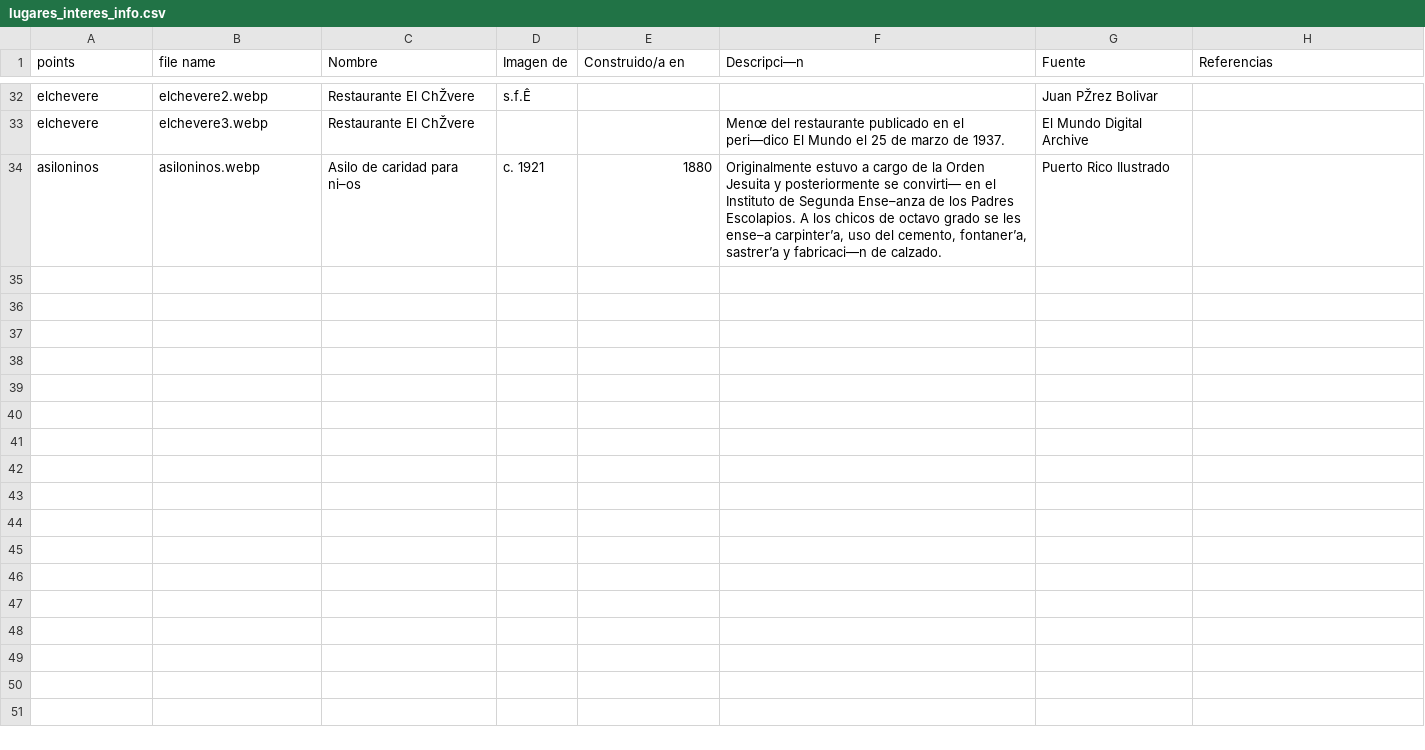
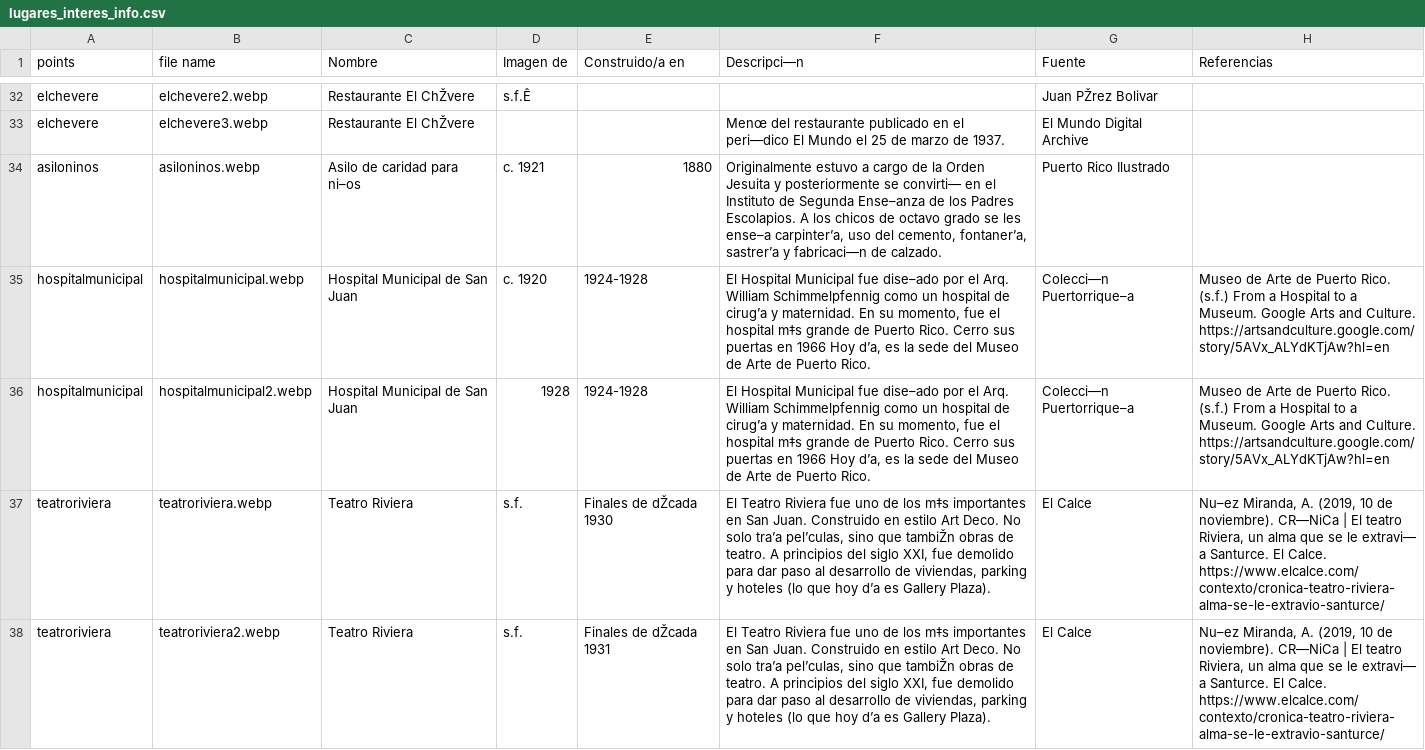
Before and after one commit to laurianrosa/santurcedigital, a CSV file: Photos/Lugares_Interes/lugares_interes_info.csv, drawn as a sheet; only a part is shown, gaps mark what is left out; the diff names each change by its address in the sheet, - before the commit and + after, or states it on an @@ line.

Commit message:
Add files via upload

```diff
--- a/Photos/Lugares_Interes/lugares_interes_info.csv
+++ b/Photos/Lugares_Interes/lugares_interes_info.csv
+row 35: hospitalmunicipal | hospitalmunicipal.webp | Hospital Municipal de San Juan | c. 1920 | 1924-1928 | El Hospital Municipal fue dise–ado por el Arq. William Schimmelpfennig como un hospital de cirug’a y maternidad. En su momento, fue el hospital m‡s grande de Puerto Rico. Cerro sus puertas en 1966 Hoy d’a, es la sede del Museo de Arte de Puerto Rico. | Colecci—n Puertorrique–a | Museo de Arte de Puerto Rico. (s.f.) From a Hospital to a Museum. Google Arts and Culture. https://artsandculture.google.com/story/5AVx_ALYdKTjAw?hl=en
+row 36: hospitalmunicipal | hospitalmunicipal2.webp | Hospital Municipal de San Juan | 1928 | 1924-1928 | El Hospital Municipal fue dise–ado por el Arq. William Schimmelpfennig como un hospital de cirug’a y maternidad. En su momento, fue el hospital m‡s grande de Puerto Rico. Cerro sus puertas en 1966 Hoy d’a, es la sede del Museo de Arte de Puerto Rico. | Colecci—n Puertorrique–a | Museo de Arte de Puerto Rico. (s.f.) From a Hospital to a Museum. Google Arts and Culture. https://artsandculture.google.com/story/5AVx_ALYdKTjAw?hl=en
+row 37: teatroriviera | teatroriviera.webp | Teatro Riviera | s.f. | Finales de dŽcada 1930 | El Teatro Riviera fue uno de los m‡s importantes en San Juan. Construido en estilo Art Deco. No solo tra’a pel’culas, sino que tambiŽn obras de teatro. A principios del siglo XXI, fue demolido para dar paso al desarrollo de viviendas, parking y hoteles (lo que hoy d’a es Gallery Plaza). | El Calce | Nu–ez Miranda, A. (2019, 10 de noviembre). CR—NiCa | El teatro Riviera, un alma que se le extravi— a Santurce. El Calce. https://www.elcalce.com/contexto/cronica-teatro-riviera-alma-se-le-extravio-santurce/
+row 38: teatroriviera | teatroriviera2.webp | Teatro Riviera | s.f. | Finales de dŽcada 1931 | El Teatro Riviera fue uno de los m‡s importantes en San Juan. Construido en estilo Art Deco. No solo tra’a pel’culas, sino que tambiŽn obras de teatro. A principios del siglo XXI, fue demolido para dar paso al desarrollo de viviendas, parking y hoteles (lo que hoy d’a es Gallery Plaza). | El Calce | Nu–ez Miranda, A. (2019, 10 de noviembre). CR—NiCa | El teatro Riviera, un alma que se le extravi— a Santurce. El Calce. https://www.elcalce.com/contexto/cronica-teatro-riviera-alma-se-le-extravio-santurce/
```
